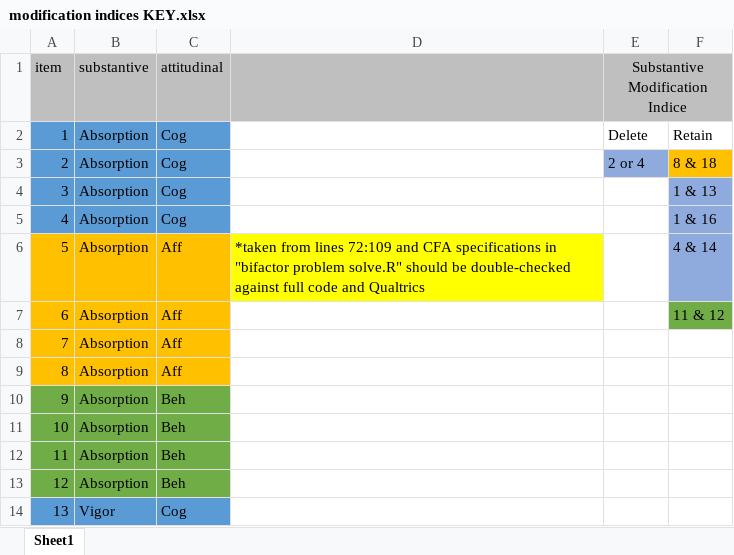
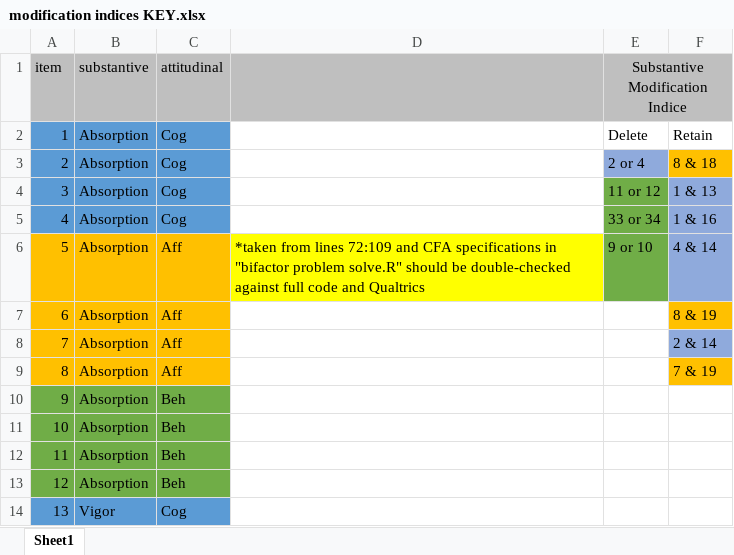
Before and after one commit to jtkulas/EngagementPaper, an Excel workbook: modification indices KEY.xlsx, sheet Sheet1, drawn as a sheet; only a part is shown; values as stored, in another font and other column widths than the file's, no borders; the diff names each change by its address in the sheet, - before the commit and + after, or states it on an @@ line.

Commit message:
more excel KEY refinement

```diff
--- a/modification indices KEY.xlsx (sheet Sheet1)
+++ b/modification indices KEY.xlsx (sheet Sheet1)
-E4 (Substantive Modification Indice): (empty)
+E4 (Substantive Modification Indice): 11 or 12
-E4:E6 fill: none
+E4:E6 fill: #70AD47
-E5 (Substantive Modification Indice): (empty)
+E5 (Substantive Modification Indice): 33 or 34
-E6 (Substantive Modification Indice): (empty)
+E6 (Substantive Modification Indice): 9 or 10
-F7: 11 & 12
+F7: 8 & 19
-F7 fill: #70AD47
+F7 fill: #FFC000
-F8: (empty)
+F8: 2 & 14
-F8 fill: none
+F8 fill: #8FAADC
-F9: (empty)
+F9: 7 & 19
-F9 fill: none
+F9 fill: #FFC000
```
